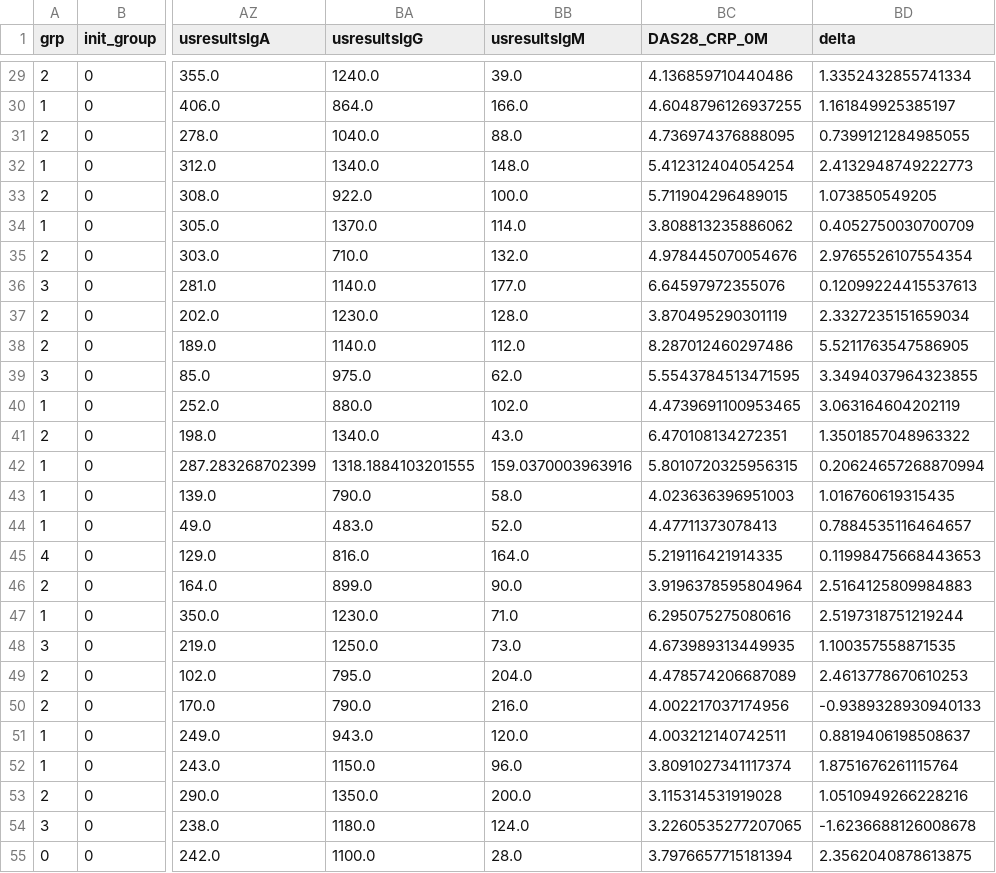
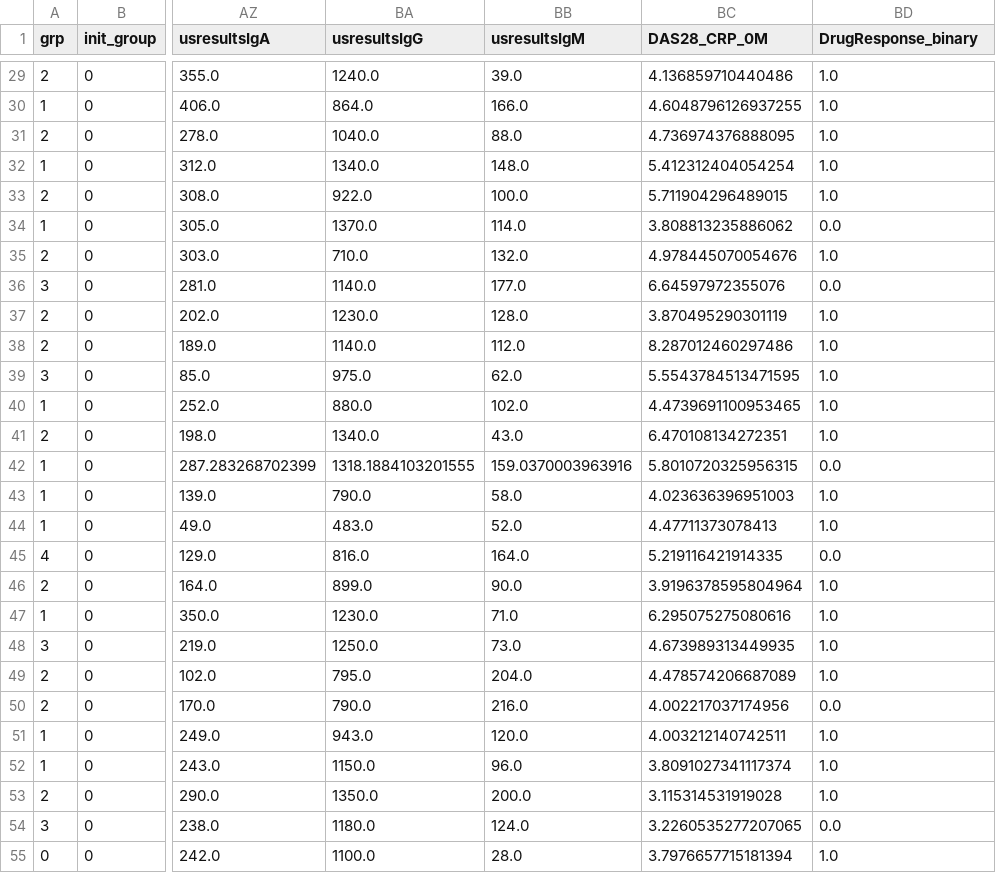
Before and after one commit to Gaskell-1206/Ensemble_DRP, a CSV file: Dataset/.csv_temp/Test.csv, drawn as a sheet; only a part is shown, gaps mark what is left out; the diff covers the shown part only; the diff names each change by its address in the sheet, - before the commit and + after, or states it on an @@ line.

```diff
--- a/Dataset/.csv_temp/Test.csv
+++ b/Dataset/.csv_temp/Test.csv
-BD1: delta
+BD1: DrugResponse_binary
-BD29 (DrugResponse_binary): 1.3352432855741334
+BD29 (DrugResponse_binary): 1.0
-BD30 (DrugResponse_binary): 1.161849925385197
+BD30 (DrugResponse_binary): 1.0
-BD31 (DrugResponse_binary): 0.7399121284985055
+BD31 (DrugResponse_binary): 1.0
-BD32 (DrugResponse_binary): 2.4132948749222773
+BD32 (DrugResponse_binary): 1.0
-BD33 (DrugResponse_binary): 1.073850549205
+BD33 (DrugResponse_binary): 1.0
-BD34 (DrugResponse_binary): 0.4052750030700709
+BD34 (DrugResponse_binary): 0.0
-BD35 (DrugResponse_binary): 2.9765526107554354
+BD35 (DrugResponse_binary): 1.0
-BD36 (DrugResponse_binary): 0.12099224415537613
+BD36 (DrugResponse_binary): 0.0
-BD37 (DrugResponse_binary): 2.3327235151659034
+BD37 (DrugResponse_binary): 1.0
-BD38 (DrugResponse_binary): 5.5211763547586905
+BD38 (DrugResponse_binary): 1.0
-BD39 (DrugResponse_binary): 3.3494037964323855
+BD39 (DrugResponse_binary): 1.0
-BD40 (DrugResponse_binary): 3.063164604202119
+BD40 (DrugResponse_binary): 1.0
-BD41 (DrugResponse_binary): 1.3501857048963322
+BD41 (DrugResponse_binary): 1.0
-BD42 (DrugResponse_binary): 0.20624657268870994
+BD42 (DrugResponse_binary): 0.0
-BD43 (DrugResponse_binary): 1.016760619315435
+BD43 (DrugResponse_binary): 1.0
-BD44 (DrugResponse_binary): 0.7884535116464657
+BD44 (DrugResponse_binary): 1.0
-BD45 (DrugResponse_binary): 0.11998475668443653
+BD45 (DrugResponse_binary): 0.0
-BD46 (DrugResponse_binary): 2.5164125809984883
+BD46 (DrugResponse_binary): 1.0
-BD47 (DrugResponse_binary): 2.5197318751219244
+BD47 (DrugResponse_binary): 1.0
-BD48 (DrugResponse_binary): 1.100357558871535
+BD48 (DrugResponse_binary): 1.0
-BD49 (DrugResponse_binary): 2.4613778670610253
+BD49 (DrugResponse_binary): 1.0
-BD50 (DrugResponse_binary): -0.9389328930940133
+BD50 (DrugResponse_binary): 0.0
-BD51 (DrugResponse_binary): 0.8819406198508637
+BD51 (DrugResponse_binary): 1.0
-BD52 (DrugResponse_binary): 1.8751676261115764
+BD52 (DrugResponse_binary): 1.0
-BD53 (DrugResponse_binary): 1.0510949266228216
+BD53 (DrugResponse_binary): 1.0
-BD54 (DrugResponse_binary): -1.6236688126008678
+BD54 (DrugResponse_binary): 0.0
-BD55 (DrugResponse_binary): 2.3562040878613875
+BD55 (DrugResponse_binary): 1.0
```
Also changed, not shown: 146 edited cells elsewhere in this file, Dataset/.csv_temp/Train.csv, 5 other files.
